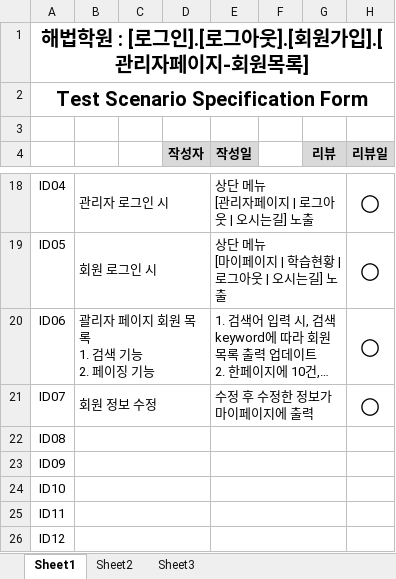
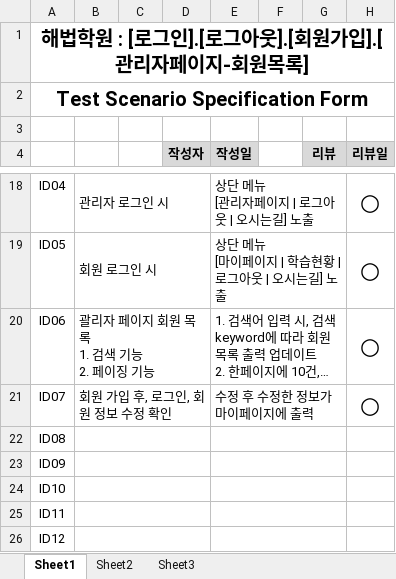
Before and after one commit to weekdevelopment/team24, an Excel workbook: 단위 테스트(서광, 로그인, 회원가입, 회원정보수정, 관리자페이지-회원목록).xlsx, sheet Sheet1, drawn as a sheet; only a part is shown, gaps mark what is left out; long unchanged cells end in …; values as stored, in another font and other column widths than the file's, no borders; charts and pictures not drawn; the diff names each change by its address in the sheet, - before the commit and + after, or states it on an @@ line.

```diff
--- a/단위 테스트(서광, 로그인, 회원가입, 회원정보수정, 관리자페이지-회원목록).xlsx (sheet Sheet1)
+++ b/단위 테스트(서광, 로그인, 회원가입, 회원정보수정, 관리자페이지-회원목록).xlsx (sheet Sheet1)
-B21: 회원 정보 수정
+B21: 회원 가입 후, 로그인, 회원 정보 수정 확인
```
Also changed, not shown: 5 other files.
